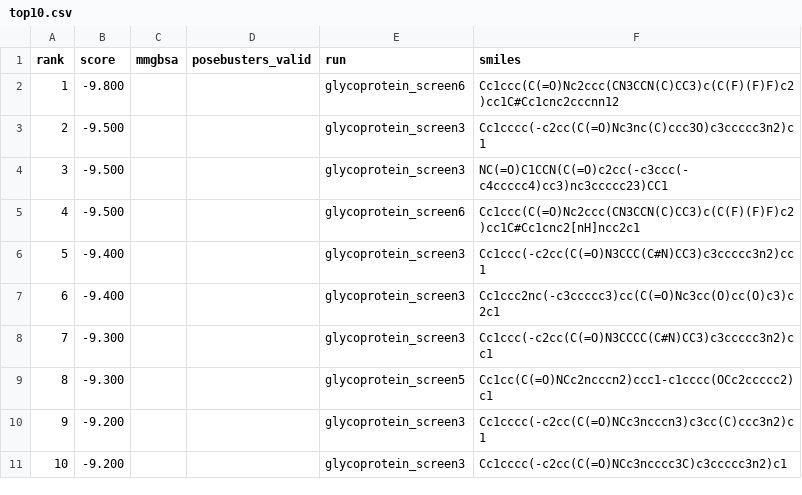
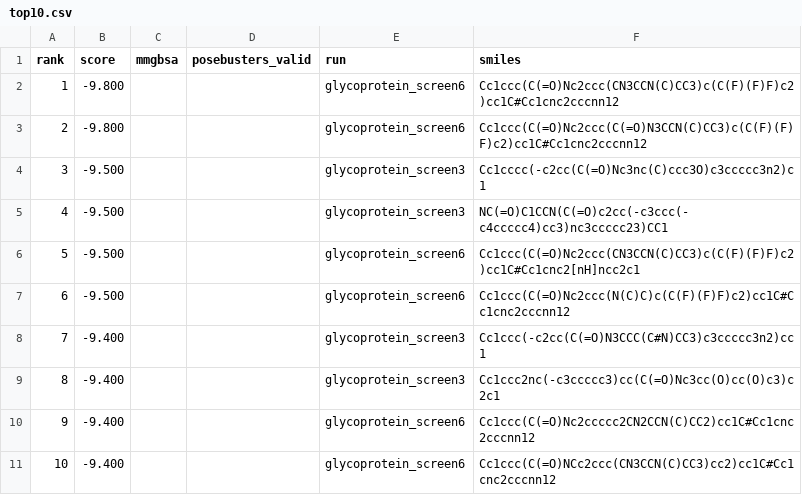
Before and after one commit to rafwiewiora/ebolathon, a CSV file: runs/top10.csv, drawn as a sheet.

```diff
--- a/runs/top10.csv
+++ b/runs/top10.csv
@@ -2,10 +2,10 @@ rank,score,mmgbsa,posebusters_valid,run,smiles
 1,-9.800,,,glycoprotein_screen6,Cc1ccc(C(=O)Nc2ccc(CN3CCN(C)CC3)c(C(F)(F)F)c2)cc1C#Cc1cnc2cccnn12
-2,-9.500,,,glycoprotein_screen3,Cc1cccc(-c2cc(C(=O)Nc3nc(C)ccc3O)c3ccccc3n2)c1
-3,-9.500,,,glycoprotein_screen3,NC(=O)C1CCN(C(=O)c2cc(-c3ccc(-c4ccccc4)cc3)nc3ccccc23)CC1
-4,-9.500,,,glycoprotein_screen6,Cc1ccc(C(=O)Nc2ccc(CN3CCN(C)CC3)c(C(F)(F)F)c2)cc1C#Cc1cnc2[nH]ncc2c1
-5,-9.400,,,glycoprotein_screen3,Cc1ccc(-c2cc(C(=O)N3CCC(C#N)CC3)c3ccccc3n2)cc1
-6,-9.400,,,glycoprotein_screen3,Cc1ccc2nc(-c3ccccc3)cc(C(=O)Nc3cc(O)cc(O)c3)c2c1
-7,-9.300,,,glycoprotein_screen3,Cc1ccc(-c2cc(C(=O)N3CCCC(C#N)CC3)c3ccccc3n2)cc1
-8,-9.300,,,glycoprotein_screen5,Cc1cc(C(=O)NCc2ncccn2)ccc1-c1cccc(OCc2ccccc2)c1
-9,-9.200,,,glycoprotein_screen3,Cc1cccc(-c2cc(C(=O)NCc3ncccn3)c3cc(C)ccc3n2)c1
-10,-9.200,,,glycoprotein_screen3,Cc1cccc(-c2cc(C(=O)NCc3ncccc3C)c3ccccc3n2)c1
+2,-9.800,,,glycoprotein_screen6,Cc1ccc(C(=O)Nc2ccc(C(=O)N3CCN(C)CC3)c(C(F)(F)F)c2)cc1C#Cc1cnc2cccnn12
+3,-9.500,,,glycoprotein_screen3,Cc1cccc(-c2cc(C(=O)Nc3nc(C)ccc3O)c3ccccc3n2)c1
+4,-9.500,,,glycoprotein_screen3,NC(=O)C1CCN(C(=O)c2cc(-c3ccc(-c4ccccc4)cc3)nc3ccccc23)CC1
+5,-9.500,,,glycoprotein_screen6,Cc1ccc(C(=O)Nc2ccc(CN3CCN(C)CC3)c(C(F)(F)F)c2)cc1C#Cc1cnc2[nH]ncc2c1
+6,-9.500,,,glycoprotein_screen6,Cc1ccc(C(=O)Nc2ccc(N(C)C)c(C(F)(F)F)c2)cc1C#Cc1cnc2cccnn12
+7,-9.400,,,glycoprotein_screen3,Cc1ccc(-c2cc(C(=O)N3CCC(C#N)CC3)c3ccccc3n2)cc1
+8,-9.400,,,glycoprotein_screen3,Cc1ccc2nc(-c3ccccc3)cc(C(=O)Nc3cc(O)cc(O)c3)c2c1
+9,-9.400,,,glycoprotein_screen6,Cc1ccc(C(=O)Nc2ccccc2CN2CCN(C)CC2)cc1C#Cc1cnc2cccnn12
+10,-9.400,,,glycoprotein_screen6,Cc1ccc(C(=O)NCc2ccc(CN3CCN(C)CC3)cc2)cc1C#Cc1cnc2cccnn12
```
Also changed, not shown: runs/glycoprotein_screen6/hits.csv, 3 other files.
